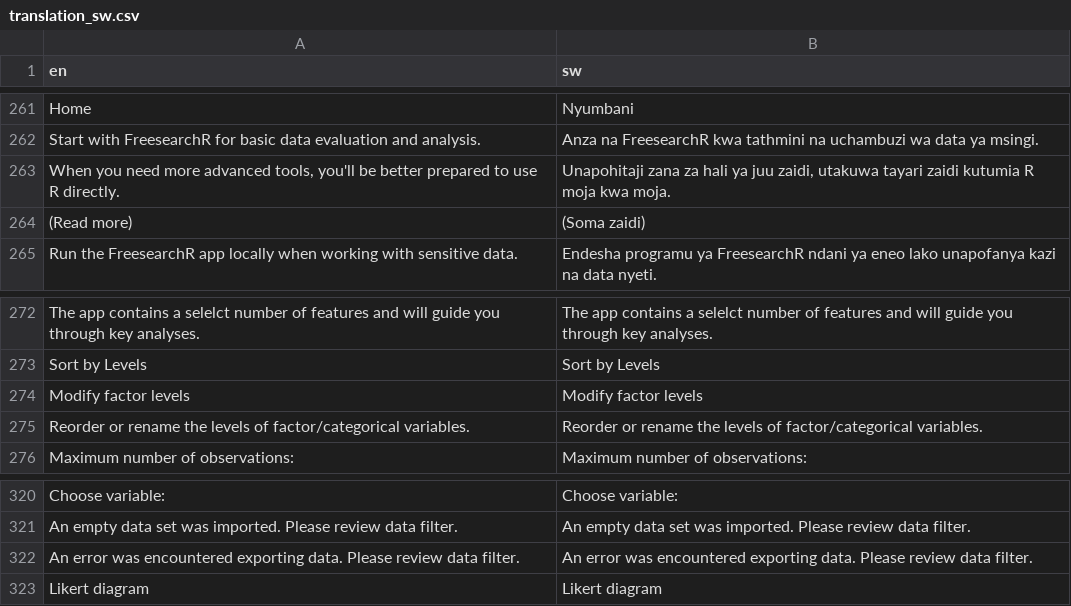
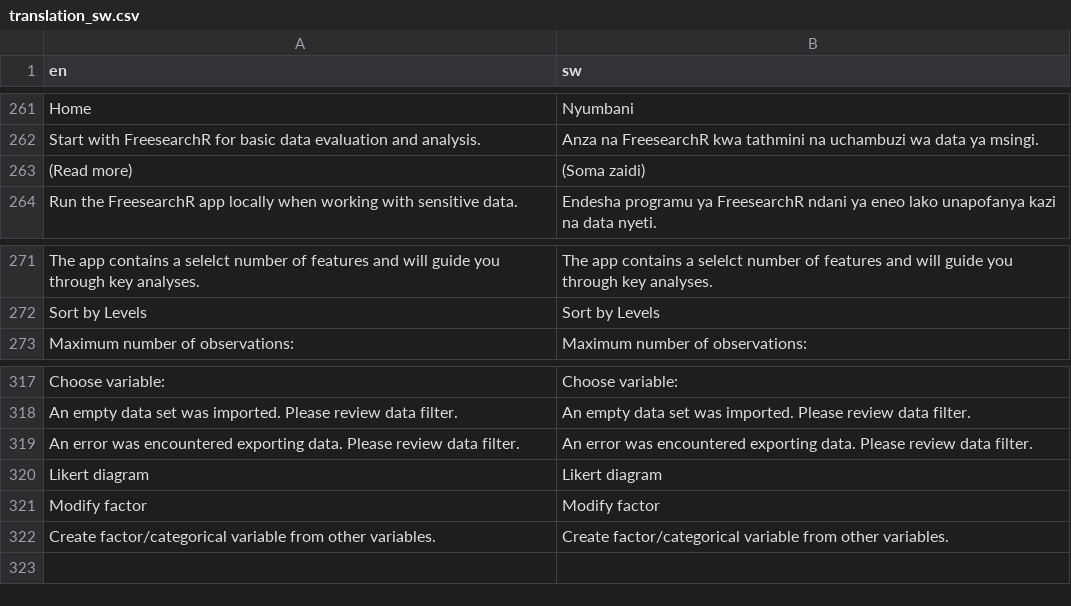
Before and after one commit to agdamsbo/FreesearchR, a CSV file: inst/translations/translation_sw.csv, drawn as a sheet; only a part is shown, gaps mark what is left out.

```diff
--- a/inst/translations/translation_sw.csv
+++ b/inst/translations/translation_sw.csv
@@ -262,3 +262,2 @@
 "Start with FreesearchR for basic data evaluation and analysis.","Anza na FreesearchR kwa tathmini na uchambuzi wa data ya msingi."
-"When you need more advanced tools, you'll be better prepared to use R directly.","Unapohitaji zana za hali ya juu zaidi, utakuwa tayari zaidi kutumia R moja kwa moja."
 "(Read more)","(Soma zaidi)"
@@ -273,4 +272,2 @@
 "Sort by Levels","Sort by Levels"
-"Modify factor levels","Modify factor levels"
-"Reorder or rename the levels of factor/categorical variables.","Reorder or rename the levels of factor/categorical variables."
 "Maximum number of observations:","Maximum number of observations:"
@@ -323 +320,3 @@
 "Likert diagram","Likert diagram"
+"Modify factor","Modify factor"
+"Create factor/categorical variable from other variables.","Create factor/categorical variable from other variables."
```
Also changed, not shown: inst/translations/translation_da.csv, 7 other files.
